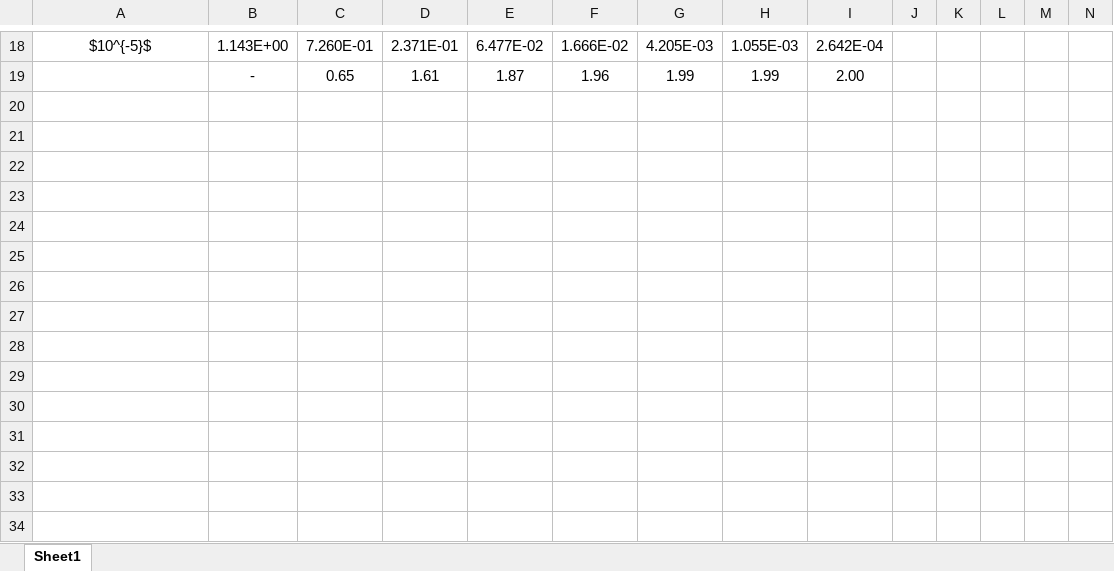
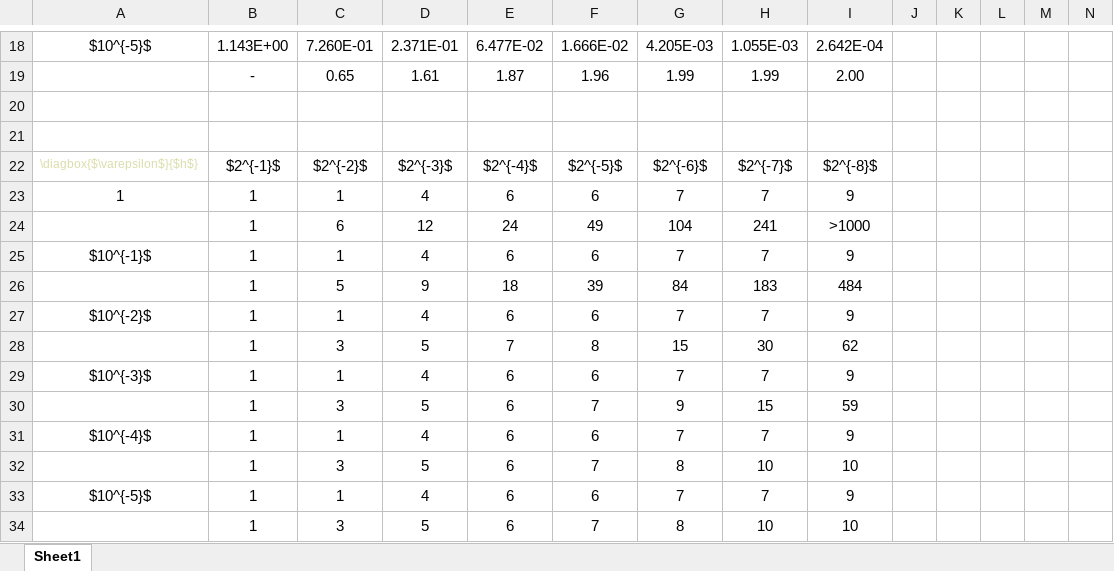
Before and after one commit to YerbaPage/FEM_forth_perturb, an Excel workbook: working/Perturb/log/tables/table1.xlsx, sheet Sheet1, drawn as a sheet; only a part is shown, gaps mark what is left out; values as stored, in another font and other column widths than the file's, no borders; rows hold the shown columns only; the diff names each change by its address in the sheet, - before the commit and + after, or states it on an @@ line.

```diff
--- a/working/Perturb/log/tables/table1.xlsx (sheet Sheet1)
+++ b/working/Perturb/log/tables/table1.xlsx (sheet Sheet1)
+row 20: (empty)
+row 21: (empty)
+row 22: \diagbox{$\varepsilon$}{$h$} | $2^{-1}$ | $2^{-2}$ | $2^{-3}$ | $2^{-4}$ | $2^{-5}$ | $2^{-6}$ | $2^{-7}$ | $2^{-8}$
+row 23: 1 | 1 | 1 | 4 | 6 | 6 | 7 | 7 | 9
+row 24:  | 1 | 6 | 12 | 24 | 49 | 104 | 241 | >1000
+row 25: $10^{-1}$ | 1 | 1 | 4 | 6 | 6 | 7 | 7 | 9
+row 26:  | 1 | 5 | 9 | 18 | 39 | 84 | 183 | 484
+row 27: $10^{-2}$ | 1 | 1 | 4 | 6 | 6 | 7 | 7 | 9
+row 28:  | 1 | 3 | 5 | 7 | 8 | 15 | 30 | 62
+row 29: $10^{-3}$ | 1 | 1 | 4 | 6 | 6 | 7 | 7 | 9
+row 30:  | 1 | 3 | 5 | 6 | 7 | 9 | 15 | 59
+row 31: $10^{-4}$ | 1 | 1 | 4 | 6 | 6 | 7 | 7 | 9
+row 32:  | 1 | 3 | 5 | 6 | 7 | 8 | 10 | 10
+row 33: $10^{-5}$ | 1 | 1 | 4 | 6 | 6 | 7 | 7 | 9
+row 34:  | 1 | 3 | 5 | 6 | 7 | 8 | 10 | 10
```
Also changed, not shown: working/Perturb/log/tables/table7.xlsx, 12 other files.
